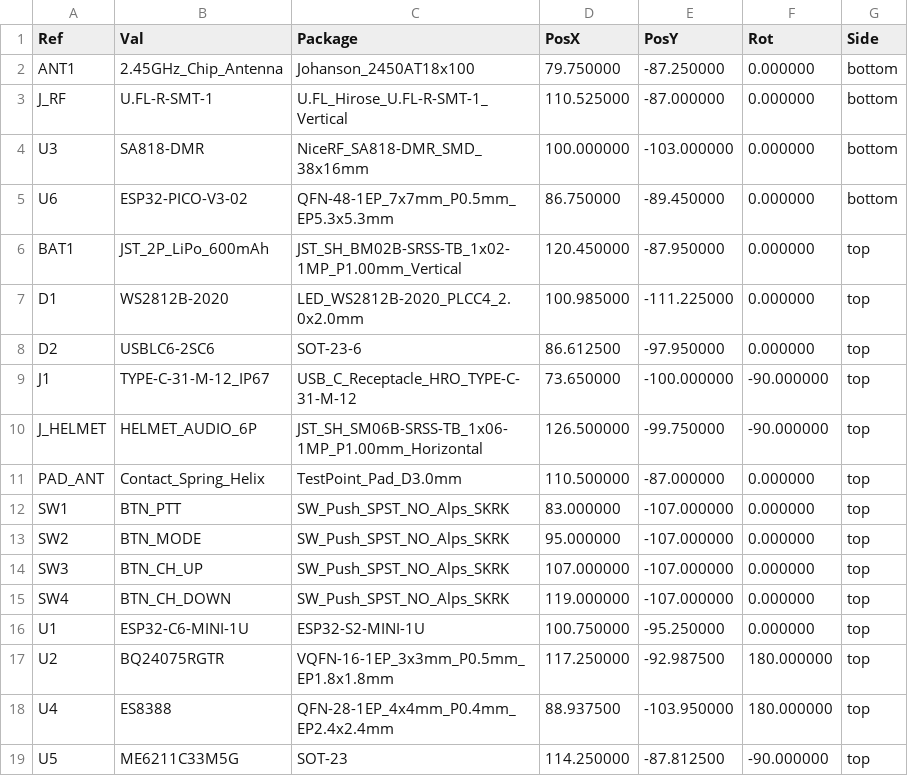
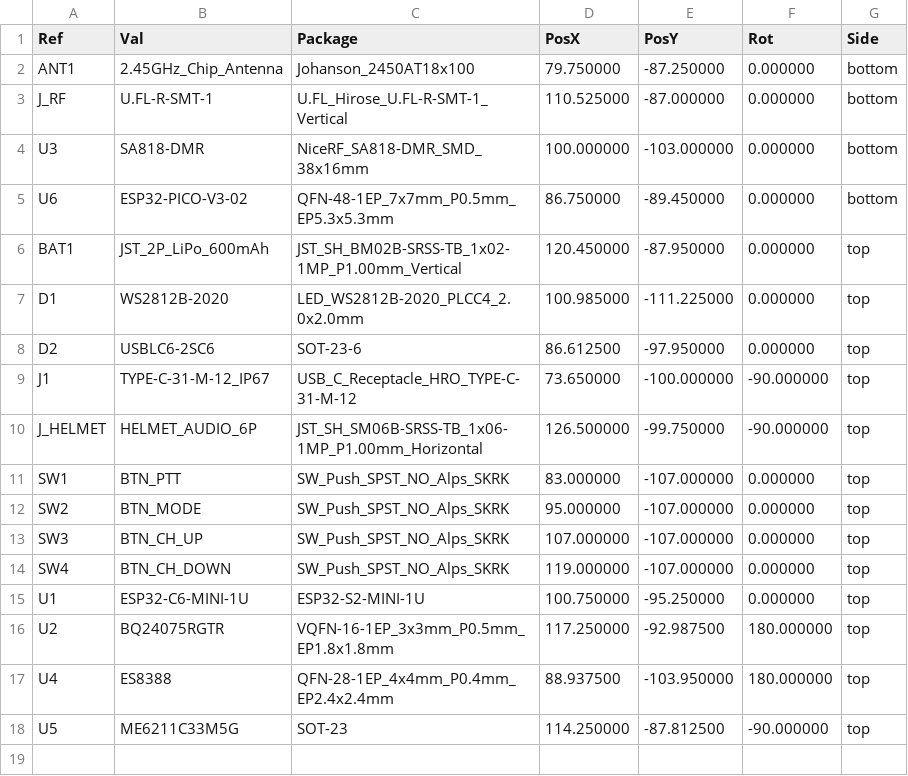
Before and after one commit to schmidtmt/openmotorbridge, a CSV file: hardware/production_packages/10_omm446_ucs_pcba/10_omm446_ucs_pcba_cpl_jlcpcb.csv, drawn as a sheet; the diff names each change by its address in the sheet, - before the commit and + after, or states it on an @@ line.

```diff
--- a/hardware/production_packages/10_omm446_ucs_pcba/10_omm446_ucs_pcba_cpl_jlcpcb.csv
+++ b/hardware/production_packages/10_omm446_ucs_pcba/10_omm446_ucs_pcba_cpl_jlcpcb.csv
-row 11: PAD_ANT | Contact_Spring_Helix | TestPoint_Pad_D3.0mm | 110.500000 | -87.000000 | 0.000000 | top
```
Also changed, not shown: hardware/production_packages/10_omm446_ucs_pcba/10_omm446_ucs_pcba_bom_jlcpcb.csv, 11 other files.
